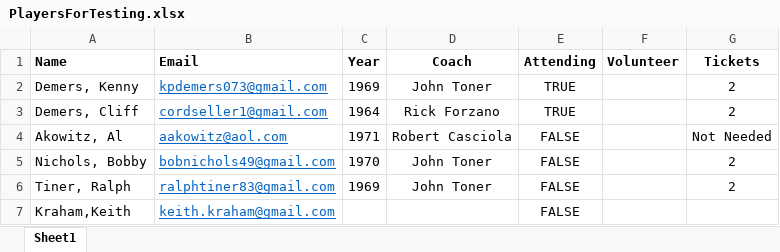
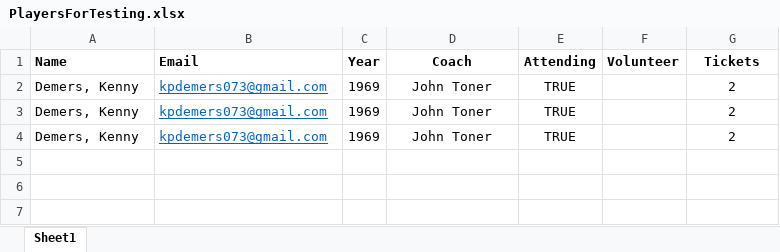
Before and after one commit to KennyPeterDemers/UConnBleedBlue, an Excel workbook: UConnBleedBlue/wwwroot/Data/PlayersForTesting.xlsx, sheet Sheet1, drawn as a sheet; values as stored, in another font and other column widths than the file's, no borders; removed rows and columns are numbered as before the commit, all else as after; the diff names each change by its address in the sheet, - before the commit and + after, or states it on an @@ line.

```diff
--- a/UConnBleedBlue/wwwroot/Data/PlayersForTesting.xlsx (sheet Sheet1)
+++ b/UConnBleedBlue/wwwroot/Data/PlayersForTesting.xlsx (sheet Sheet1)
-row 3: Demers, Cliff | cordseller1@gmail.com | 1964 | Rick Forzano | TRUE |  | 2
-row 4: Akowitz, Al | aakowitz@aol.com | 1971 | Robert Casciola | FALSE |  | Not Needed
-row 5: Nichols, Bobby | bobnichols49@gmail.com | 1970 | John Toner | FALSE |  | 2
-A3 (Name): Tiner, Ralph
+A3 (Name): Demers, Kenny
-B3 (Email): ralphtiner83@gmail.com
+B3 (Email): kpdemers073@gmail.com
-E3 (Attending): FALSE
+E3 (Attending): TRUE
-row 7: Kraham,Keith | keith.kraham@gmail.com |  |  | FALSE
+row 4: Demers, Kenny | kpdemers073@gmail.com | 1969 | John Toner | TRUE |  | 2
```
Also changed, not shown: UConnBleedBlue/wwwroot/Data/Players.xlsx, 2 other files.
